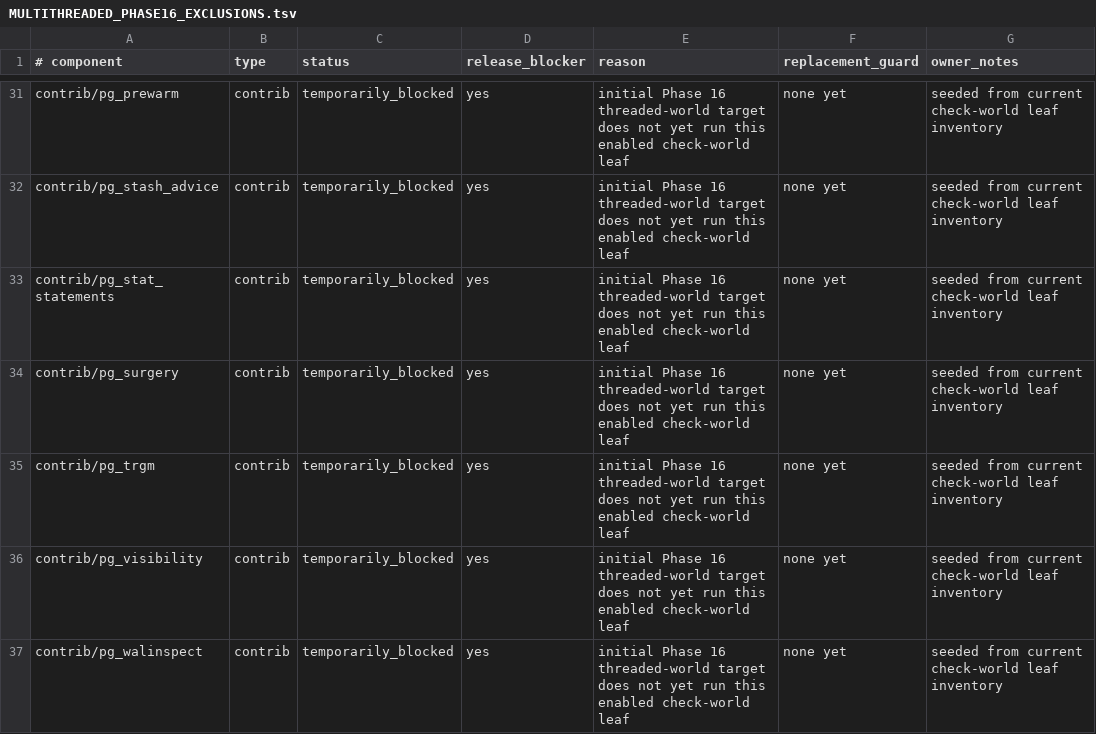
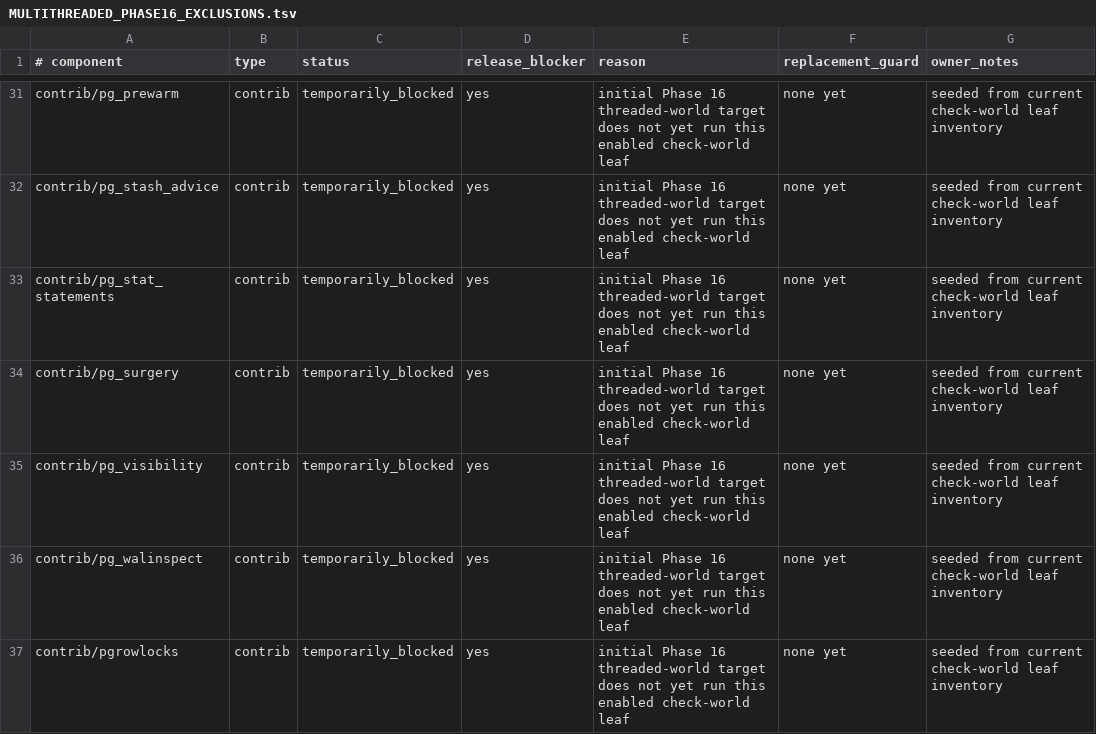
Before and after one commit to samwillis/multithreaded-postgres, a TSV file: plan_docs/MULTITHREADED_PHASE16_EXCLUSIONS.tsv, drawn as a sheet; only a part is shown, gaps mark what is left out; the shorter side is filled out with more unchanged rows.

Commit message:
Admit pg_trgm to threaded world

```diff
--- a/plan_docs/MULTITHREADED_PHASE16_EXCLUSIONS.tsv
+++ b/plan_docs/MULTITHREADED_PHASE16_EXCLUSIONS.tsv
@@ -34,3 +34,2 @@ contrib/pg_stat_statements	contrib	temporarily_blocked	yes	initial Phase 16 thre
 contrib/pg_surgery	contrib	temporarily_blocked	yes	initial Phase 16 threaded-world target does not yet run this enabled check-world leaf	none yet	seeded from current check-world leaf inventory
-contrib/pg_trgm	contrib	temporarily_blocked	yes	initial Phase 16 threaded-world target does not yet run this enabled check-world leaf	none yet	seeded from current check-world leaf inventory
 contrib/pg_visibility	contrib	temporarily_blocked	yes	initial Phase 16 threaded-world target does not yet run this enabled check-world leaf	none yet	seeded from current check-world leaf inventory
```
Also changed, not shown: plan_docs/MULTITHREADED_PHASE16_COVERED_COMPONENTS.tsv, 1 other file.
